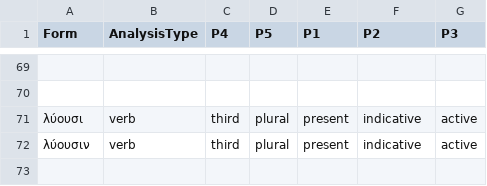
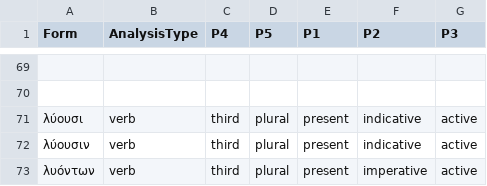
Before and after one commit to neelsmith/greeklang, a CSV file: morphology/unit_tests_data/smyth/smyth305/smyth305-luo.csv, drawn as a sheet; only a part is shown, gaps mark what is left out; the diff names each change by its address in the sheet, - before the commit and + after, or states it on an @@ line.

```diff
--- a/morphology/unit_tests_data/smyth/smyth305/smyth305-luo.csv
+++ b/morphology/unit_tests_data/smyth/smyth305/smyth305-luo.csv
+row 73: λυόντων | verb | third | plural | present | imperative | active
```
Also changed, not shown: morphology/sampledata/smyth/rules-csv/participles/w_present.csv.
